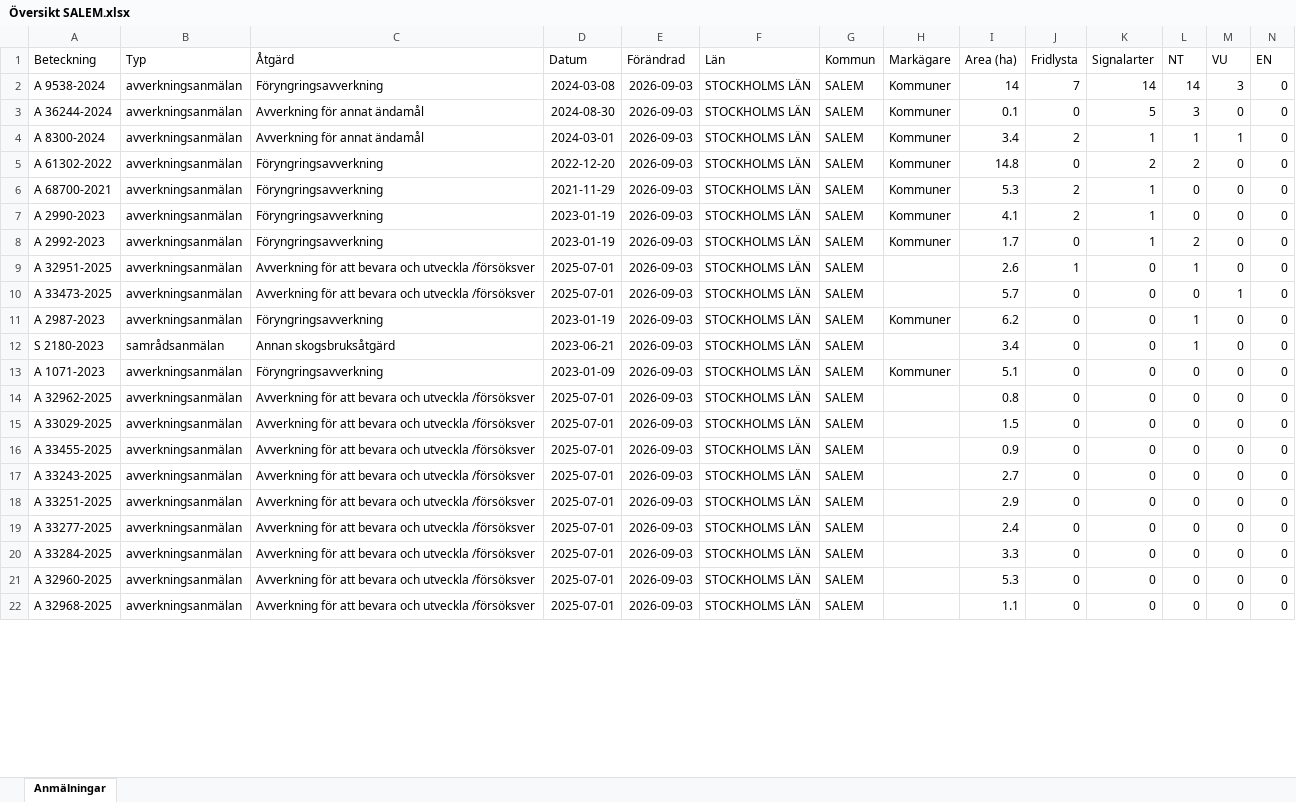
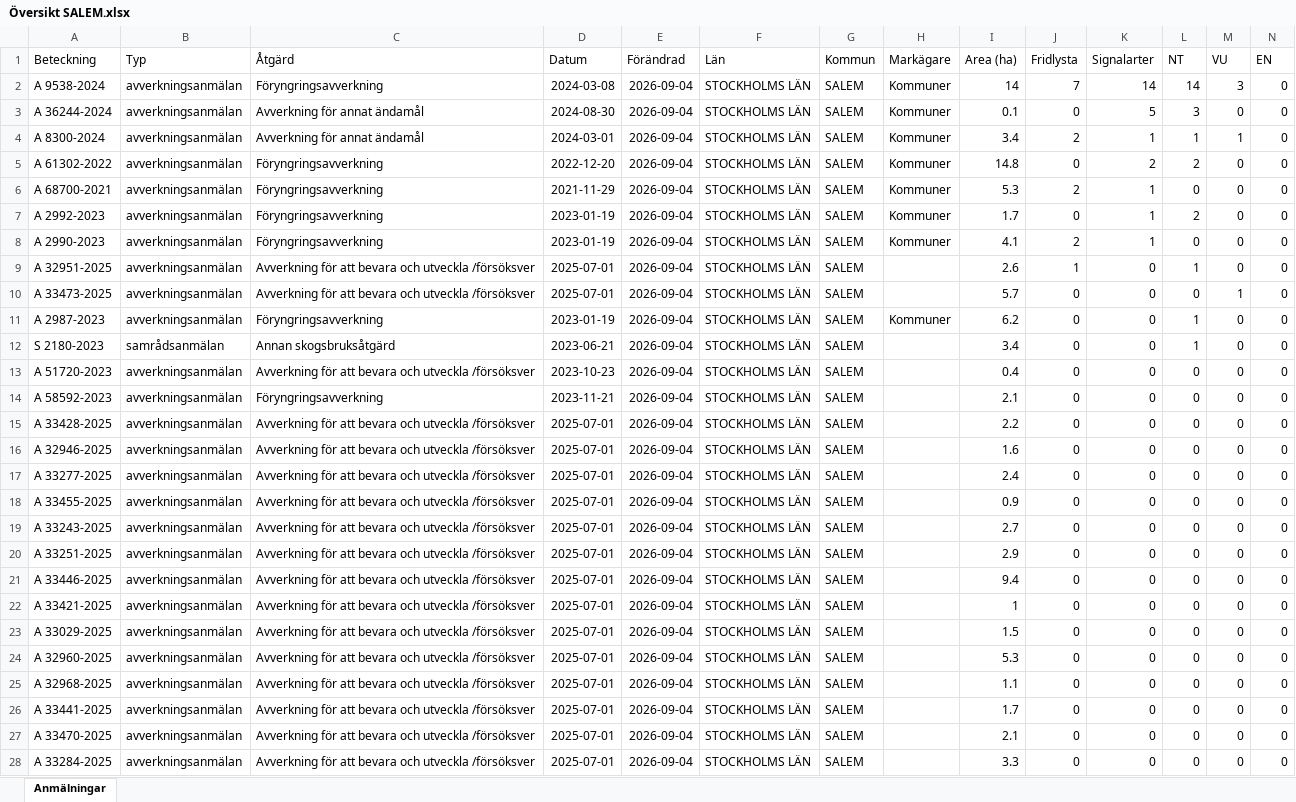
Before and after one commit to klasma/Logging_0128, an Excel workbook: Översikt SALEM.xlsx, sheet Anmälningar, drawn as a sheet; only a part is shown; values as stored, in another font and other column widths than the file's, no borders; removed rows and columns are numbered as before the commit, all else as after; rows hold the shown columns only; the diff covers the shown part only; the diff names each change by its address in the sheet, - before the commit and + after, or states it on an @@ line.

```diff
--- a/Översikt SALEM.xlsx (sheet Anmälningar)
+++ b/Översikt SALEM.xlsx (sheet Anmälningar)
-E2:E6 (Förändrad): 2026-09-03
+E2:E6 (Förändrad): 2026-09-04
-row 7: A 2990-2023 | avverkningsanmälan | Föryngringsavverkning | 2023-01-19 | 2026-09-03 | STOCKHOLMS LÄN | SALEM | Kommuner | 4.1 | 2 | 1 | 0 | 0 | 0
-E7 (Förändrad): 2026-09-03
+E7 (Förändrad): 2026-09-04
+row 8: A 2990-2023 | avverkningsanmälan | Föryngringsavverkning | 2023-01-19 | 2026-09-04 | STOCKHOLMS LÄN | SALEM | Kommuner | 4.1 | 2 | 1 | 0 | 0 | 0
-E9:E12 (Förändrad): 2026-09-03
+E9:E12 (Förändrad): 2026-09-04
+row 13: A 51720-2023 | avverkningsanmälan | Avverkning för att bevara och utveckla /försöksver | 2023-10-23 | 2026-09-04 | STOCKHOLMS LÄN | SALEM |  | 0.4 | 0 | 0 | 0 | 0 | 0
-A14 (Beteckning): A 1071-2023
+A14 (Beteckning): A 58592-2023
-D14 (Datum): 2023-01-09
+D14 (Datum): 2023-11-21
-E14 (Förändrad): 2026-09-03
+E14 (Förändrad): 2026-09-04
-H14 (Markägare): Kommuner
+H14 (Markägare): (empty)
-I14 (Area (ha)): 5.1
+I14 (Area (ha)): 2.1
+row 15: A 33428-2025 | avverkningsanmälan | Avverkning för att bevara och utveckla /försöksver | 2025-07-01 | 2026-09-04 | STOCKHOLMS LÄN | SALEM |  | 2.2 | 0 | 0 | 0 | 0 | 0
-A16 (Beteckning): A 32962-2025
+A16 (Beteckning): A 32946-2025
-E16:E22 (Förändrad): 2026-09-03
+E16:E22 (Förändrad): 2026-09-04
-I16 (Area (ha)): 0.8
+I16 (Area (ha)): 1.6
-A17 (Beteckning): A 33029-2025
+A17 (Beteckning): A 33277-2025
-I17 (Area (ha)): 1.5
+I17 (Area (ha)): 2.4
-A21 (Beteckning): A 33277-2025
+A21 (Beteckning): A 33446-2025
-I21 (Area (ha)): 2.4
+I21 (Area (ha)): 9.4
-A22 (Beteckning): A 33284-2025
+A22 (Beteckning): A 33421-2025
-I22 (Area (ha)): 3.3
+I22 (Area (ha)): 1
+row 23: A 33029-2025 | avverkningsanmälan | Avverkning för att bevara och utveckla /försöksver | 2025-07-01 | 2026-09-04 | STOCKHOLMS LÄN | SALEM |  | 1.5 | 0 | 0 | 0 | 0 | 0
-E24:E25 (Förändrad): 2026-09-03
+E24:E25 (Förändrad): 2026-09-04
+row 26: A 33441-2025 | avverkningsanmälan | Avverkning för att bevara och utveckla /försöksver | 2025-07-01 | 2026-09-04 | STOCKHOLMS LÄN | SALEM |  | 1.7 | 0 | 0 | 0 | 0 | 0
+row 27: A 33470-2025 | avverkningsanmälan | Avverkning för att bevara och utveckla /försöksver | 2025-07-01 | 2026-09-04 | STOCKHOLMS LÄN | SALEM |  | 2.1 | 0 | 0 | 0 | 0 | 0
+row 28: A 33284-2025 | avverkningsanmälan | Avverkning för att bevara och utveckla /försöksver | 2025-07-01 | 2026-09-04 | STOCKHOLMS LÄN | SALEM |  | 3.3 | 0 | 0 | 0 | 0 | 0
```
Also changed, not shown: 2 added rows, 8 removed rows and 32 edited cells elsewhere in this sheet, artfynd/A 2987-2023 artfynd.xlsx, artfynd/A 2990-2023 artfynd.xlsx, 57 other files.
